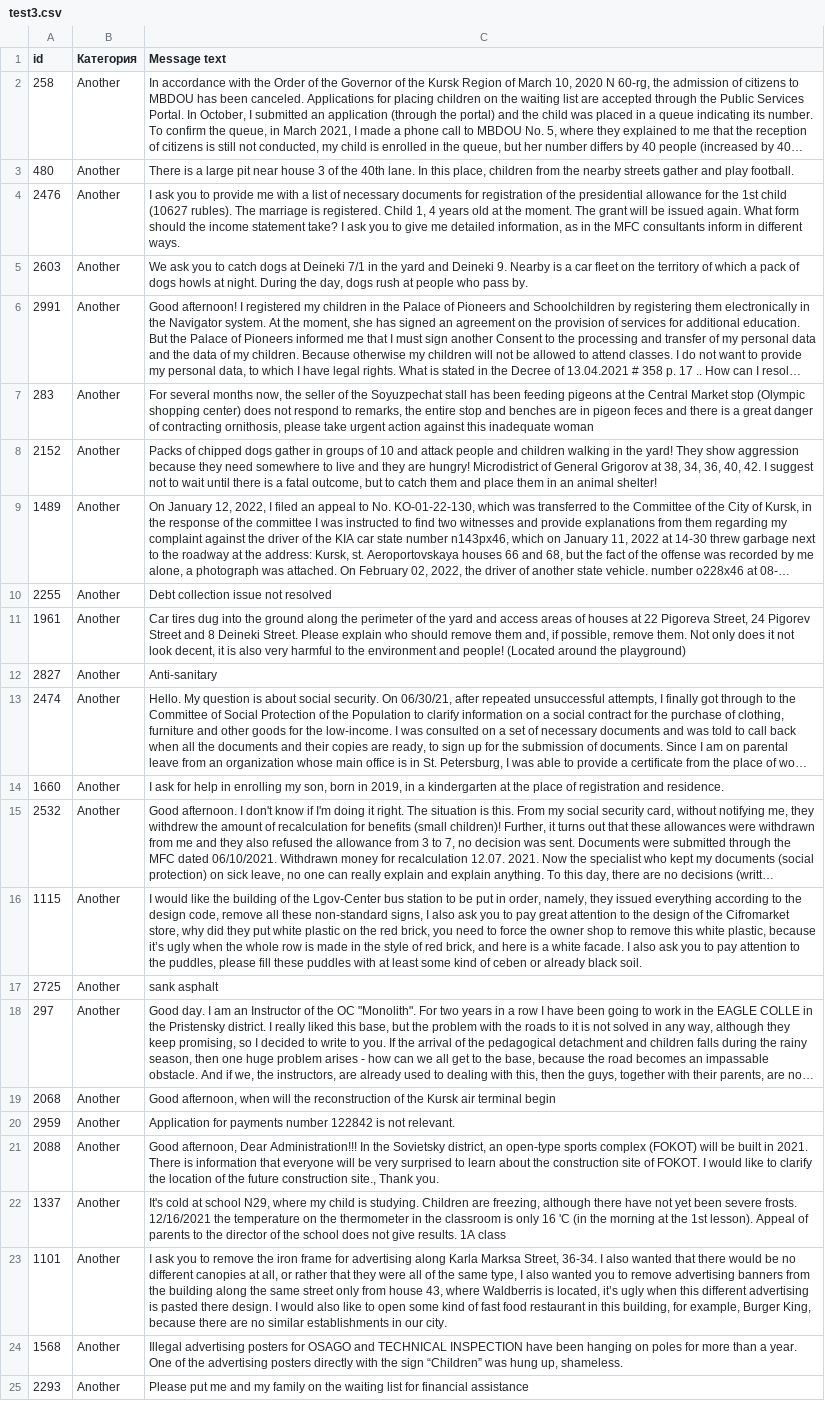
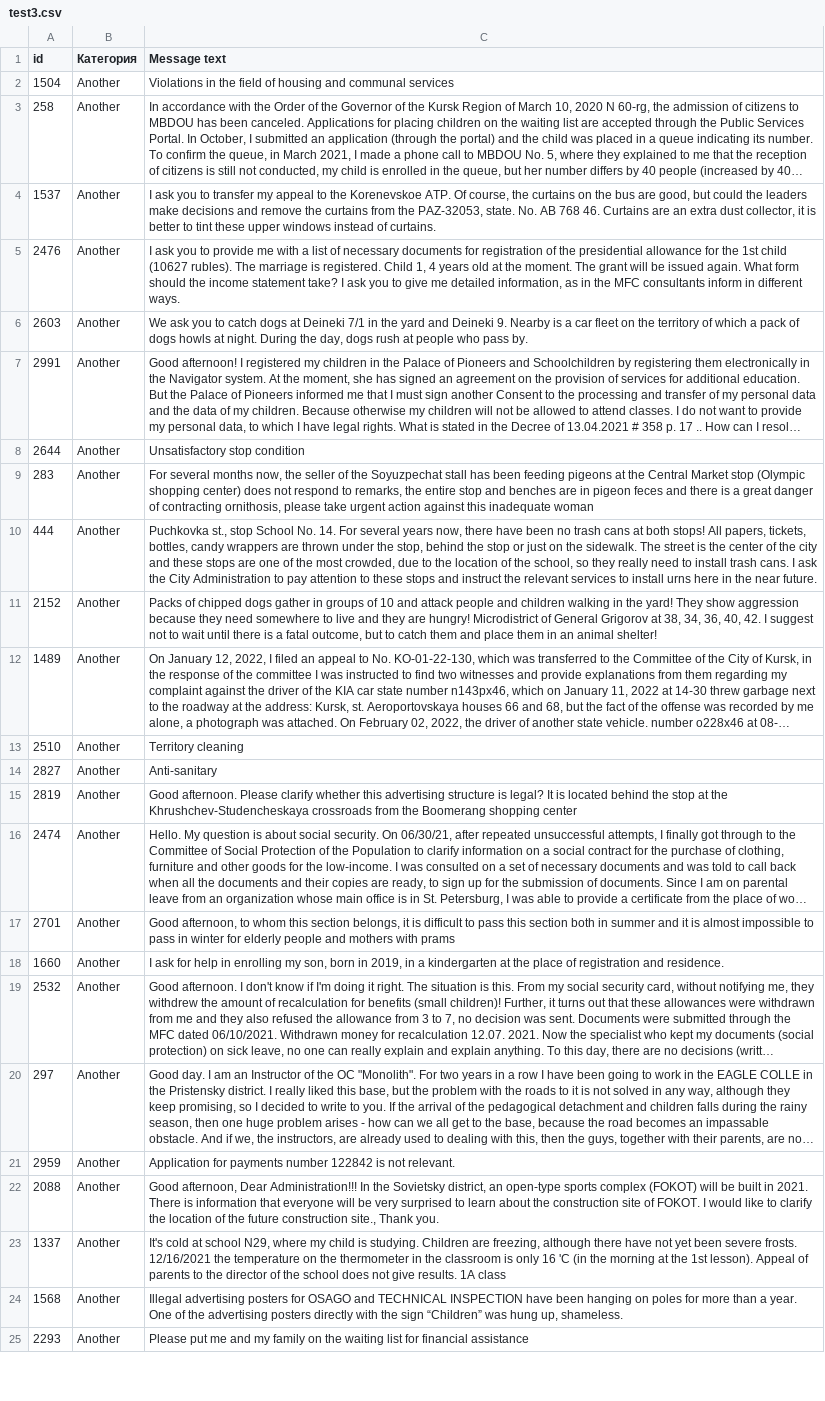
Before and after one commit to BalandinAndrew/kursk2022july, a CSV file: test3.csv, drawn as a sheet; only a part is shown; long unchanged cells end in …; removed rows and columns are numbered as before the commit, all else as after; the diff covers the shown part only; the diff names each change by its address in the sheet, - before the commit and + after, or states it on an @@ line.

```diff
--- a/test3.csv
+++ b/test3.csv
+row 2: 1504 | Another | Violations in the field of housing and communal services
-row 3: 480 | Another | There is a large pit near house 3 of the 40th lane. In this place, children from the nearby streets gather and play football.
+row 4: 1537 | Another | I ask you to transfer my appeal to the Korenevskoe ATP. Of course, the curtains on the bus are good, but could the leaders make decisions and remove the curtains from the PAZ-32053, state. No. AB 768 46. Curtains are an extra dust collector, it is better to tint these upper windows instead of curtains.
+row 8: 2644 | Another | Unsatisfactory stop condition
+row 10: 444 | Another | Puchkovka st., stop School No. 14. For several years now, there have been no trash cans at both stops! All papers, tickets, bottles, candy wrappers are thrown under the stop, behind the stop or just on the sidewalk. The street is the center of the city and these stops are one of the most crowded, due to the location of the school, so they really need to install trash cans. I ask the City Administration to pay attention to these stops and instruct the relevant services to install urns here in the near future.
-row 10: 2255 | Another | Debt collection issue not resolved
-row 11: 1961 | Another | Car tires dug into the ground along the perimeter of the yard and access areas of houses at 22 Pigoreva Street, 24 Pigorev Street and 8 Deineki Street. Please explain who should remove them and, if possible, remove them. Not only does it not look decent, it is also very harmful to the environment and people! (Located around the playground)
+row 13: 2510 | Another | Territory cleaning
+row 15: 2819 | Another | Good afternoon. Please clarify whether this advertising structure is legal? It is located behind the stop at the Khrushchev-Studencheskaya crossroads from the Boomerang shopping center
+row 17: 2701 | Another | Good afternoon, to whom this section belongs, it is difficult to pass this section both in summer and it is almost impossible to pass in winter for elderly people and mothers with prams
-row 16: 1115 | Another | I would like the building of the Lgov-Center bus station to be put in order, namely, they issued everything according to the design code, remove all these non-standard signs, I also ask you to pay great attention to the design of the Cifromarket store, why did they put white plastic on the red brick, you need to force the owner shop to remove this white plastic, because it’s ugly when the whole row is made in the style of red brick, and here is a white facade. I also ask you to pay attention to the puddles, please fill these puddles with at least some kind of ceben or already black soil.
-row 17: 2725 | Another | sank asphalt
-row 19: 2068 | Another | Good afternoon, when will the reconstruction of the Kursk air terminal begin
-row 23: 1101 | Another | I ask you to remove the iron frame for advertising along Karla Marksa Street, 36-34. I also wanted that there would be no different canopies at all, or rather that they were all of the same type, I also wanted you to remove advertising banners from the building along the same street only from house 43, where Waldberris is located, it’s ugly when this different advertising is pasted there design. I would also like to open some kind of fast food restaurant in this building, for example, Burger King, because there are no similar establishments in our city.
```
Also changed, not shown: 18 added rows and 18 removed rows elsewhere in this file, submission3.csv, submission_start.csv, 9 other files.
